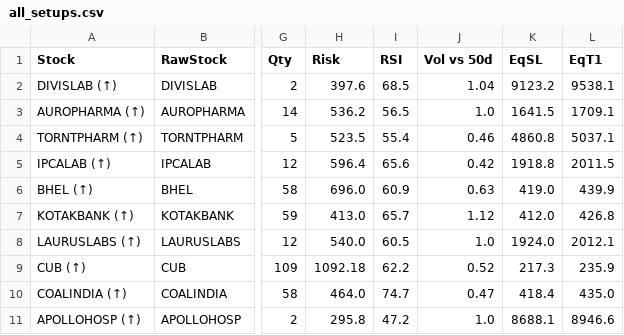
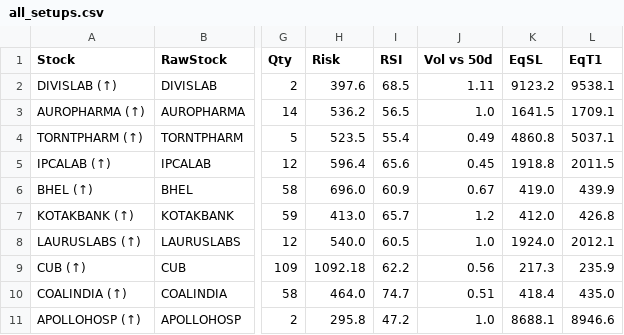
Before and after one commit to spy15007-arch/Apex-Quant-Engine, a CSV file: all_setups.csv, drawn as a sheet; only a part is shown, gaps mark what is left out; the diff names each change by its address in the sheet, - before the commit and + after, or states it on an @@ line.

```diff
--- a/all_setups.csv
+++ b/all_setups.csv
-J2 (Vol vs 50d): 1.04
+J2 (Vol vs 50d): 1.11
-J4 (Vol vs 50d): 0.46
+J4 (Vol vs 50d): 0.49
-J5 (Vol vs 50d): 0.42
+J5 (Vol vs 50d): 0.45
-J6 (Vol vs 50d): 0.63
+J6 (Vol vs 50d): 0.67
-J7 (Vol vs 50d): 1.12
+J7 (Vol vs 50d): 1.2
-J9 (Vol vs 50d): 0.52
+J9 (Vol vs 50d): 0.56
-J10 (Vol vs 50d): 0.47
+J10 (Vol vs 50d): 0.51
```
Also changed, not shown: chart_data.csv, 1 other file.
